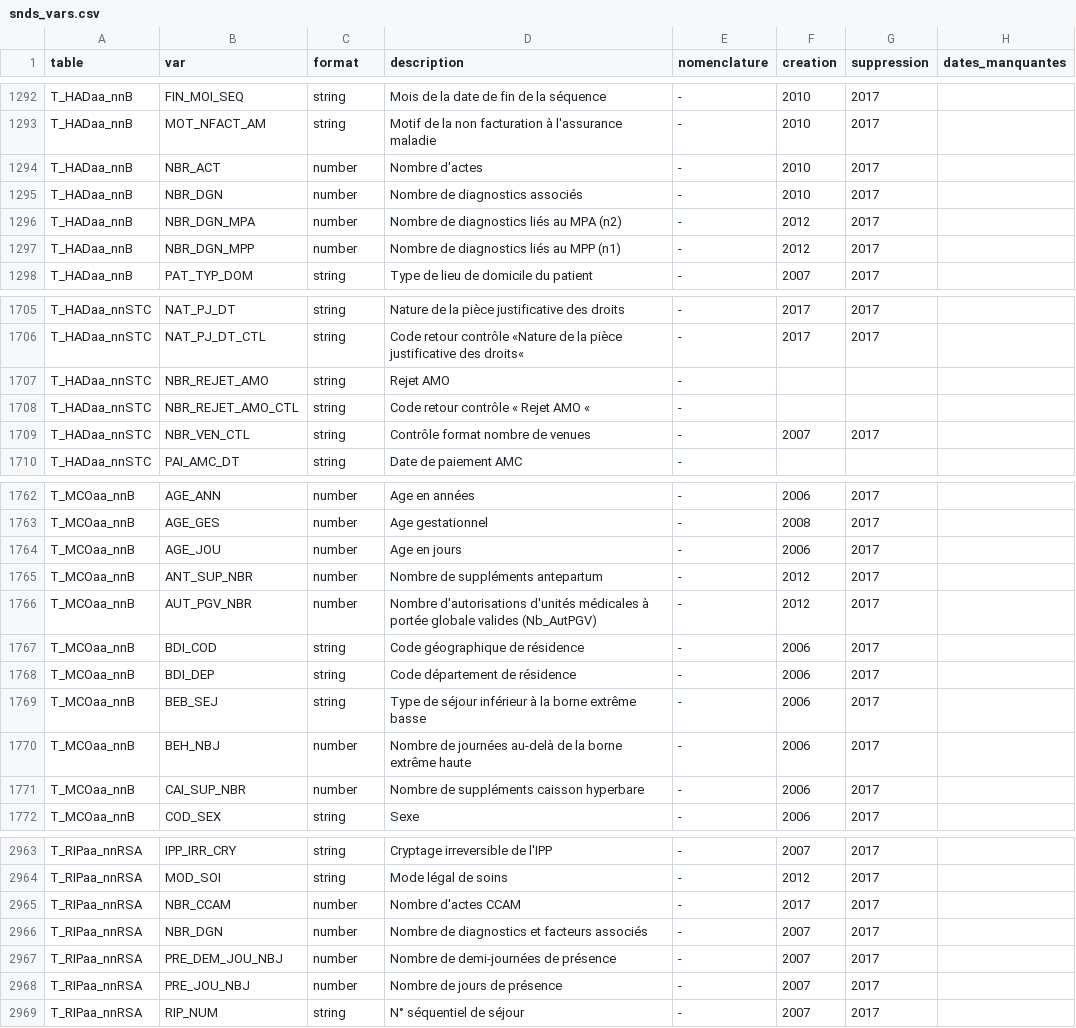
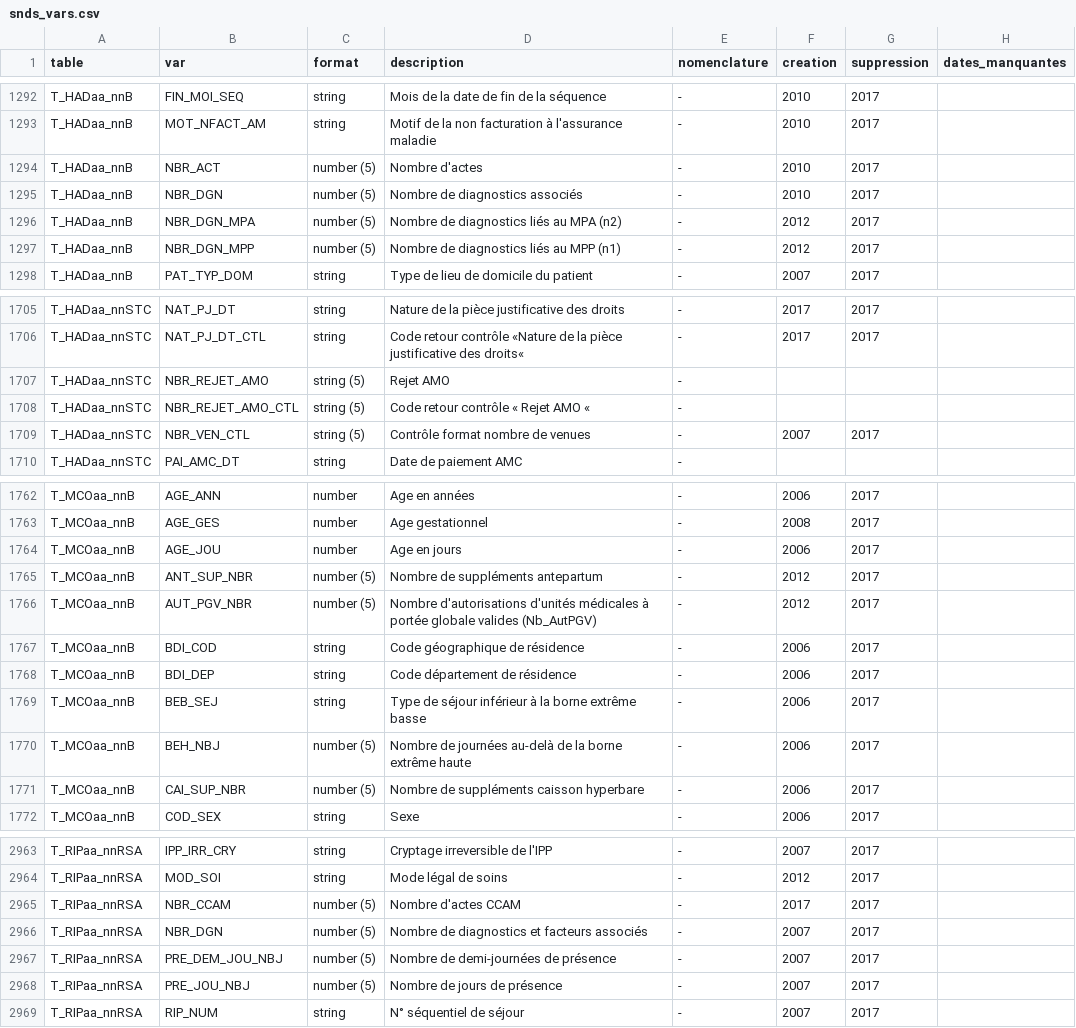
Before and after one commit to indsante/dico-snds, a CSV file: app/app_data/snds_vars.csv, drawn as a sheet; only a part is shown, gaps mark what is left out; the diff covers the shown part only.

```diff
--- a/app/app_data/snds_vars.csv
+++ b/app/app_data/snds_vars.csv
@@ -1293,6 +1293,6 @@ T_HADaa_nnB,FIN_MOI_SEQ,string,Mois de la date de fin de la séquence,-,2010,201
 T_HADaa_nnB,MOT_NFACT_AM,string,Motif de la non facturation à l'assurance maladie,-,2010,2017,
-T_HADaa_nnB,NBR_ACT,number,Nombre d'actes,-,2010,2017,
-T_HADaa_nnB,NBR_DGN,number,Nombre de diagnostics associés,-,2010,2017,
-T_HADaa_nnB,NBR_DGN_MPA,number,Nombre de diagnostics liés au MPA (n2),-,2012,2017,
-T_HADaa_nnB,NBR_DGN_MPP,number,Nombre de diagnostics liés au MPP (n1),-,2012,2017,
+T_HADaa_nnB,NBR_ACT,number (5),Nombre d'actes,-,2010,2017,
+T_HADaa_nnB,NBR_DGN,number (5),Nombre de diagnostics associés,-,2010,2017,
+T_HADaa_nnB,NBR_DGN_MPA,number (5),Nombre de diagnostics liés au MPA (n2),-,2012,2017,
+T_HADaa_nnB,NBR_DGN_MPP,number (5),Nombre de diagnostics liés au MPP (n1),-,2012,2017,
 T_HADaa_nnB,PAT_TYP_DOM,string,Type de lieu de domicile du patient,-,2007,2017,
@@ -1706,5 +1706,5 @@ T_HADaa_nnSTC,NAT_PJ_DT,string,Nature de la pièce justificative des droits,-,20
 T_HADaa_nnSTC,NAT_PJ_DT_CTL,string,Code retour contrôle «Nature de la pièce justificative des droits«,-,2017,2017,
-T_HADaa_nnSTC,NBR_REJET_AMO,string,Rejet AMO,-,,,
-T_HADaa_nnSTC,NBR_REJET_AMO_CTL,string,Code retour contrôle « Rejet AMO «,-,,,
-T_HADaa_nnSTC,NBR_VEN_CTL,string,Contrôle format nombre de venues,-,2007,2017,
+T_HADaa_nnSTC,NBR_REJET_AMO,string (5),Rejet AMO,-,,,
+T_HADaa_nnSTC,NBR_REJET_AMO_CTL,string (5),Code retour contrôle « Rejet AMO «,-,,,
+T_HADaa_nnSTC,NBR_VEN_CTL,string (5),Contrôle format nombre de venues,-,2007,2017,
 T_HADaa_nnSTC,PAI_AMC_DT,string,Date de paiement AMC,-,,,
@@ -1764,4 +1764,4 @@ T_MCOaa_nnB,AGE_GES,number,Age gestationnel,-,2008,2017,
 T_MCOaa_nnB,AGE_JOU,number,Age en jours  ,-,2006,2017,
-T_MCOaa_nnB,ANT_SUP_NBR,number,Nombre de suppléments antepartum,-,2012,2017,
-T_MCOaa_nnB,AUT_PGV_NBR,number,Nombre d'autorisations d'unités médicales à portée globale valides (Nb_AutPGV),-,2012,2017,
+T_MCOaa_nnB,ANT_SUP_NBR,number (5),Nombre de suppléments antepartum,-,2012,2017,
+T_MCOaa_nnB,AUT_PGV_NBR,number (5),Nombre d'autorisations d'unités médicales à portée globale valides (Nb_AutPGV),-,2012,2017,
 T_MCOaa_nnB,BDI_COD,string,Code géographique de résidence ,-,2006,2017,
@@ -1769,4 +1769,4 @@ T_MCOaa_nnB,BDI_DEP,string,Code département de résidence,-,2006,2017,
 T_MCOaa_nnB,BEB_SEJ,string,Type de séjour inférieur à la borne extrême basse,-,2006,2017,
-T_MCOaa_nnB,BEH_NBJ,number,Nombre de journées au-delà de la borne extrême haute,-,2006,2017,
-T_MCOaa_nnB,CAI_SUP_NBR,number,Nombre de suppléments caisson hyperbare,-,2006,2017,
+T_MCOaa_nnB,BEH_NBJ,number (5),Nombre de journées au-delà de la borne extrême haute,-,2006,2017,
+T_MCOaa_nnB,CAI_SUP_NBR,number (5),Nombre de suppléments caisson hyperbare,-,2006,2017,
 T_MCOaa_nnB,COD_SEX,string,Sexe ,-,2006,2017,
@@ -2969,6 +2969,6 @@ T_RIPaa_nnRSA,IPP_IRR_CRY,string,Cryptage irreversible de l'IPP,-,2007,2017,
 T_RIPaa_nnRSA,MOD_SOI,string,Mode légal de soins,-,2012,2017,
-T_RIPaa_nnRSA,NBR_CCAM,number,Nombre d'actes CCAM,-,2017,2017,
-T_RIPaa_nnRSA,NBR_DGN,number,Nombre de diagnostics et facteurs associés,-,2007,2017,
-T_RIPaa_nnRSA,PRE_DEM_JOU_NBJ,number,Nombre de demi-journées de présence,-,2007,2017,
-T_RIPaa_nnRSA,PRE_JOU_NBJ,number,Nombre de jours de présence,-,2007,2017,
+T_RIPaa_nnRSA,NBR_CCAM,number (5),Nombre d'actes CCAM,-,2017,2017,
+T_RIPaa_nnRSA,NBR_DGN,number (5),Nombre de diagnostics et facteurs associés,-,2007,2017,
+T_RIPaa_nnRSA,PRE_DEM_JOU_NBJ,number (5),Nombre de demi-journées de présence,-,2007,2017,
+T_RIPaa_nnRSA,PRE_JOU_NBJ,number (5),Nombre de jours de présence,-,2007,2017,
 T_RIPaa_nnRSA,RIP_NUM,string,N° séquentiel de séjour,-,2007,2017,
```
Also changed, not shown: 118 edited cells elsewhere in this file, 1 other file.
